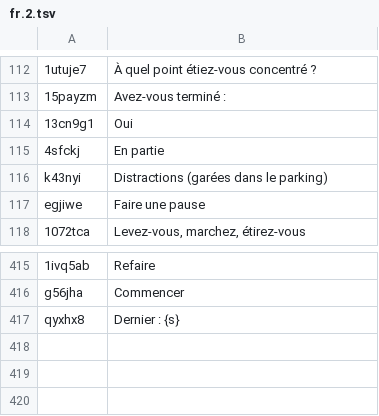
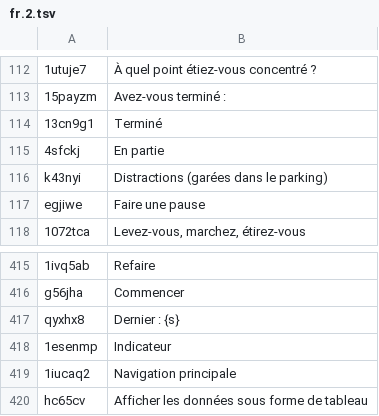
Before and after one commit to ChaoYue0307/focuslab, a TSV file: scripts/i18n-parts/fr.2.tsv, drawn as a sheet; only a part is shown, gaps mark what is left out; the diff names each change by its address in the sheet, - before the commit and + after, or states it on an @@ line.

```diff
--- a/scripts/i18n-parts/fr.2.tsv
+++ b/scripts/i18n-parts/fr.2.tsv
-B114: Oui
+B114: Terminé
+row 418: 1esenmp | Indicateur
+row 419: 1iucaq2 | Navigation principale
+row 420: hc65cv | Afficher les données sous forme de tableau
```
Also changed, not shown: scripts/i18n-parts/de.2.tsv, scripts/i18n-parts/es.2.tsv, 32 other files.
